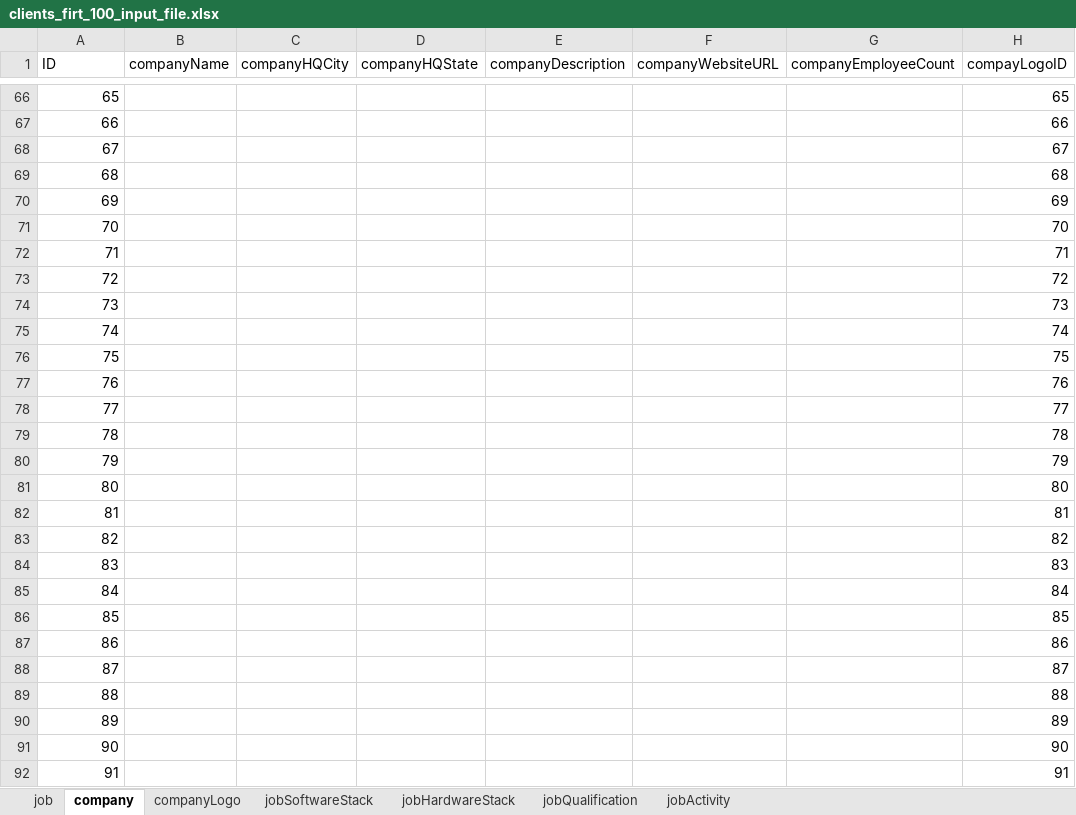
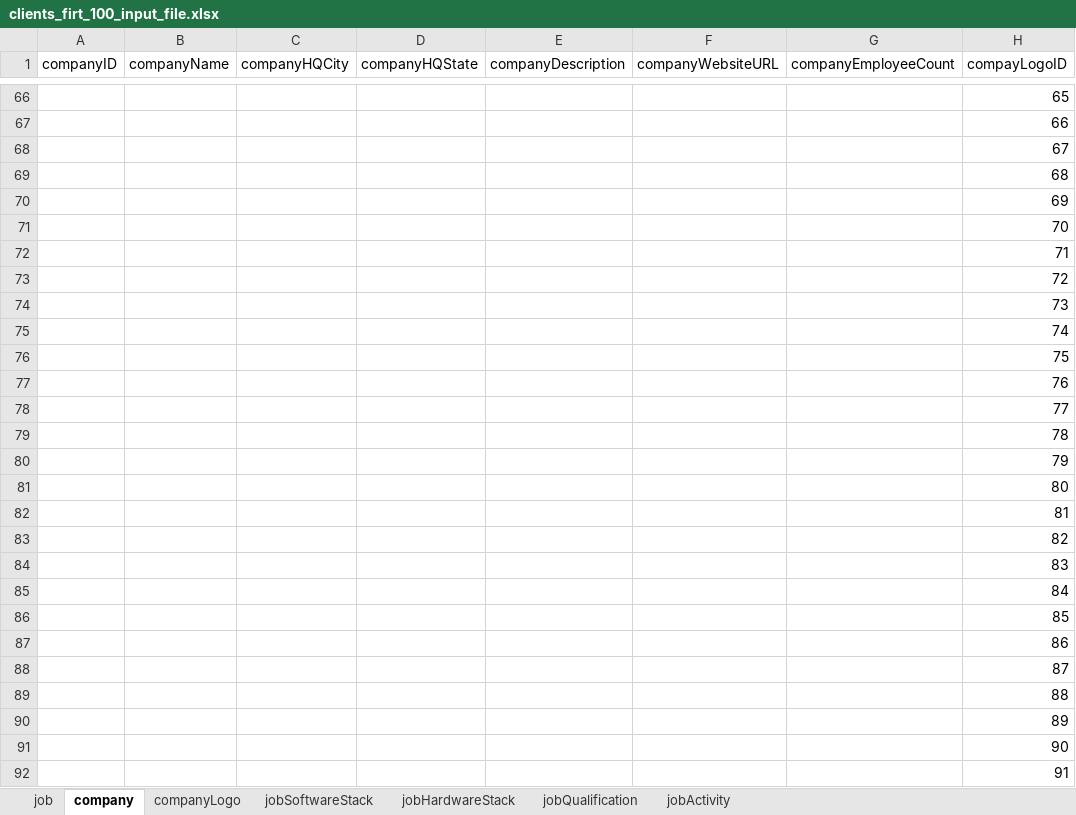
Before and after one commit to ManagedSalesPro/SalesProGateway, an Excel workbook: Data/ETL/Inputs/clients_firt_100_input_file.xlsx, sheet company, drawn as a sheet; only a part is shown, gaps mark what is left out; values as stored, in another font and other column widths than the file's, no borders; the diff covers the shown part only; the diff names each change by its address in the sheet, - before the commit and + after, or states it on an @@ line.

```diff
--- a/Data/ETL/Inputs/clients_firt_100_input_file.xlsx (sheet company)
+++ b/Data/ETL/Inputs/clients_firt_100_input_file.xlsx (sheet company)
-A1: ID
+A1: companyID
-A66 (companyID): 65
+A66 (companyID): (empty)
-A67 (companyID): 66
+A67 (companyID): (empty)
-A68 (companyID): 67
+A68 (companyID): (empty)
-A69 (companyID): 68
+A69 (companyID): (empty)
-A70 (companyID): 69
+A70 (companyID): (empty)
-A71 (companyID): 70
+A71 (companyID): (empty)
-A72 (companyID): 71
+A72 (companyID): (empty)
-A73 (companyID): 72
+A73 (companyID): (empty)
-A74 (companyID): 73
+A74 (companyID): (empty)
-A75 (companyID): 74
+A75 (companyID): (empty)
-A76 (companyID): 75
+A76 (companyID): (empty)
-A77 (companyID): 76
+A77 (companyID): (empty)
-A78 (companyID): 77
+A78 (companyID): (empty)
-A79 (companyID): 78
+A79 (companyID): (empty)
-A80 (companyID): 79
+A80 (companyID): (empty)
-A81 (companyID): 80
+A81 (companyID): (empty)
-A82 (companyID): 81
+A82 (companyID): (empty)
-A83 (companyID): 82
+A83 (companyID): (empty)
-A84 (companyID): 83
+A84 (companyID): (empty)
-A85 (companyID): 84
+A85 (companyID): (empty)
-A86 (companyID): 85
+A86 (companyID): (empty)
-A87 (companyID): 86
+A87 (companyID): (empty)
-A88 (companyID): 87
+A88 (companyID): (empty)
-A89 (companyID): 88
+A89 (companyID): (empty)
-A90 (companyID): 89
+A90 (companyID): (empty)
-A91 (companyID): 90
+A91 (companyID): (empty)
-A92 (companyID): 91
+A92 (companyID): (empty)
```
Also changed, not shown: 36 edited cells elsewhere in this sheet, sheet job, sheet companyLogo, sheet jobActivity, sheet jobHardwareStack, sheet jobQualification, sheet jobSoftwareStack, 1 other file.
